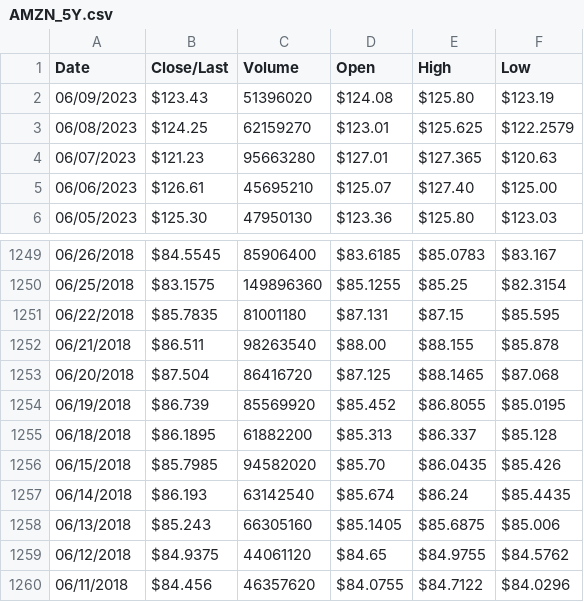
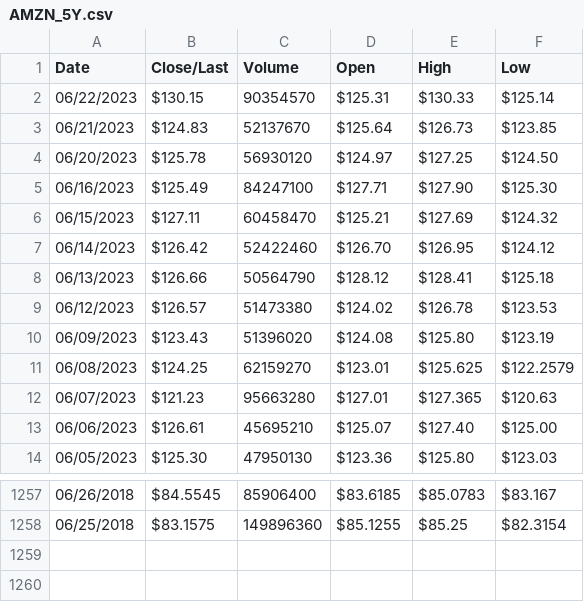
Before and after one commit to gafnit-runi/OptFinalProject, a CSV file: data/AMZN_5Y.csv, drawn as a sheet; only a part is shown, gaps mark what is left out.

```diff
--- a/data/AMZN_5Y.csv
+++ b/data/AMZN_5Y.csv
@@ -1,2 +1,10 @@
 Date,Close/Last,Volume,Open,High,Low
+06/22/2023,$130.15,90354570,$125.31,$130.33,$125.14
+06/21/2023,$124.83,52137670,$125.64,$126.73,$123.85
+06/20/2023,$125.78,56930120,$124.97,$127.25,$124.50
+06/16/2023,$125.49,84247100,$127.71,$127.90,$125.30
+06/15/2023,$127.11,60458470,$125.21,$127.69,$124.32
+06/14/2023,$126.42,52422460,$126.70,$126.95,$124.12
+06/13/2023,$126.66,50564790,$128.12,$128.41,$125.18
+06/12/2023,$126.57,51473380,$124.02,$126.78,$123.53
 06/09/2023,$123.43,51396020,$124.08,$125.80,$123.19
@@ -1250,11 +1258 @@ Date,Close/Last,Volume,Open,High,Low
 06/25/2018,$83.1575,149896360,$85.1255,$85.25,$82.3154
-06/22/2018,$85.7835,81001180,$87.131,$87.15,$85.595
-06/21/2018,$86.511,98263540,$88.00,$88.155,$85.878
-06/20/2018,$87.504,86416720,$87.125,$88.1465,$87.068
-06/19/2018,$86.739,85569920,$85.452,$86.8055,$85.0195
-06/18/2018,$86.1895,61882200,$85.313,$86.337,$85.128
-06/15/2018,$85.7985,94582020,$85.70,$86.0435,$85.426
-06/14/2018,$86.193,63142540,$85.674,$86.24,$85.4435
-06/13/2018,$85.243,66305160,$85.1405,$85.6875,$85.006
-06/12/2018,$84.9375,44061120,$84.65,$84.9755,$84.5762
-06/11/2018,$84.456,46357620,$84.0755,$84.7122,$84.0296
```
Also changed, not shown: data/AAPL_5Y.csv, data/AAPL_6M.csv, 9 other files.
